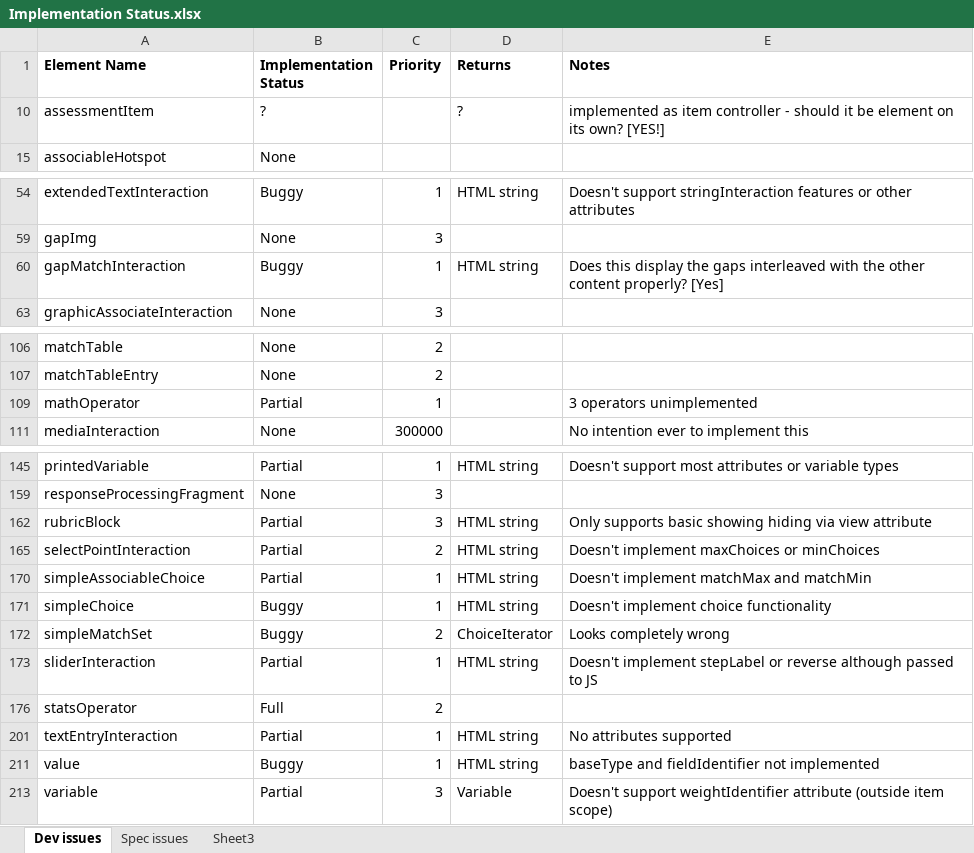
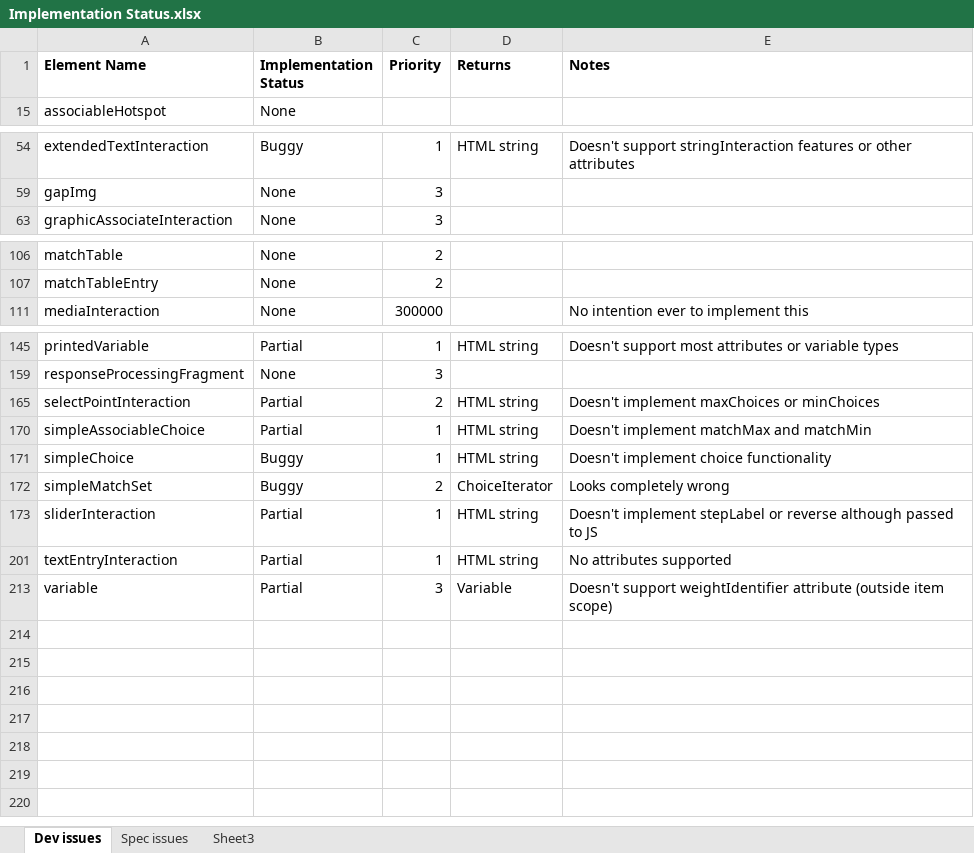
Before and after one commit to micaherne/php-qti-support, an Excel workbook: Implementation Status.xlsx, sheet Dev issues, drawn as a sheet; only a part is shown, gaps mark what is left out; values as stored, in another font and other column widths than the file's, no borders; the diff names each change by its address in the sheet, - before the commit and + after, or states it on an @@ line.

Commit message:
Updated status for mathOperator

```diff
--- a/Implementation Status.xlsx (sheet Dev issues)
+++ b/Implementation Status.xlsx (sheet Dev issues)
-row 10: assessmentItem | ? |  | ? | implemented as item controller - should it be element on its own? [YES!]
@@ row 60 hidden: gapMatchInteraction | Buggy | 1 | HTML string | Does this display the gaps interleaved with the other content properly? [Yes] @@
-row 109: mathOperator | Partial | 1 |  | 3 operators unimplemented
@@ row 162 hidden: rubricBlock | Partial | 3 | HTML string | Only supports basic showing hiding via view attribute @@
@@ row 176 hidden: statsOperator | Full | 2 @@
@@ row 211 hidden: value | Buggy | 1 | HTML string | baseType and fieldIdentifier not implemented @@
```
Also changed, not shown: hidden cells.
